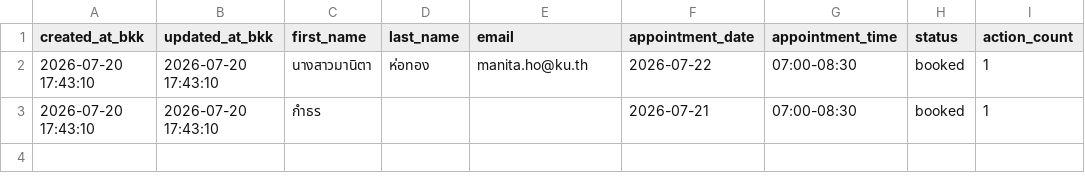
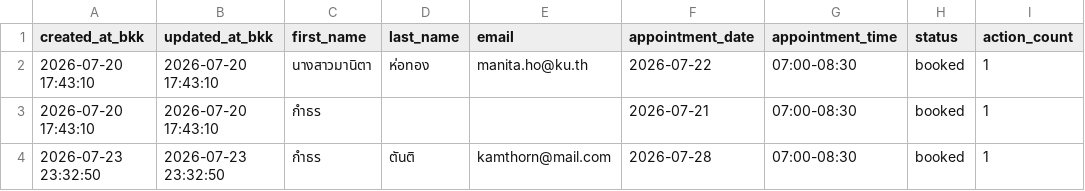
Before and after one commit to PythonianSt/PainConsult, a CSV file: pain_consult_appointments.csv, drawn as a sheet; the diff names each change by its address in the sheet, - before the commit and + after, or states it on an @@ line.

Commit message:
update pain consult appointments 2026-07-23 23:32:50

```diff
--- a/pain_consult_appointments.csv
+++ b/pain_consult_appointments.csv
+row 4: 2026-07-23 23:32:50 | 2026-07-23 23:32:50 | กำธร | ตันติ | kamthorn@mail.com | 2026-07-28 | 07:00-08:30 | booked | 1
```
